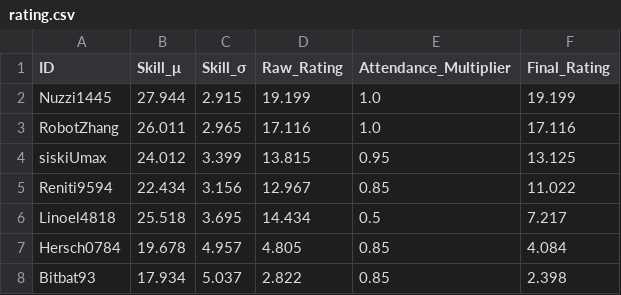
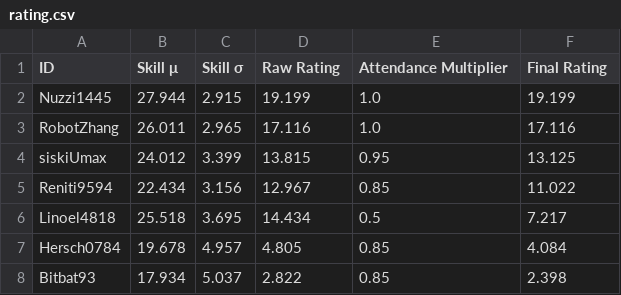
Before and after one commit to ShitianZhang22/CASA-Colonist-Rating, a CSV file: data/rating.csv, drawn as a sheet.

```diff
--- a/data/rating.csv
+++ b/data/rating.csv
@@ -1,2 +1,2 @@
-ID,Skill_μ,Skill_σ,Raw_Rating,Attendance_Multiplier,Final_Rating
+ID,Skill μ,Skill σ,Raw Rating,Attendance Multiplier,Final Rating
 Nuzzi1445,27.944,2.915,19.199,1.0,19.199
```
Also changed, not shown: 2 other files.
